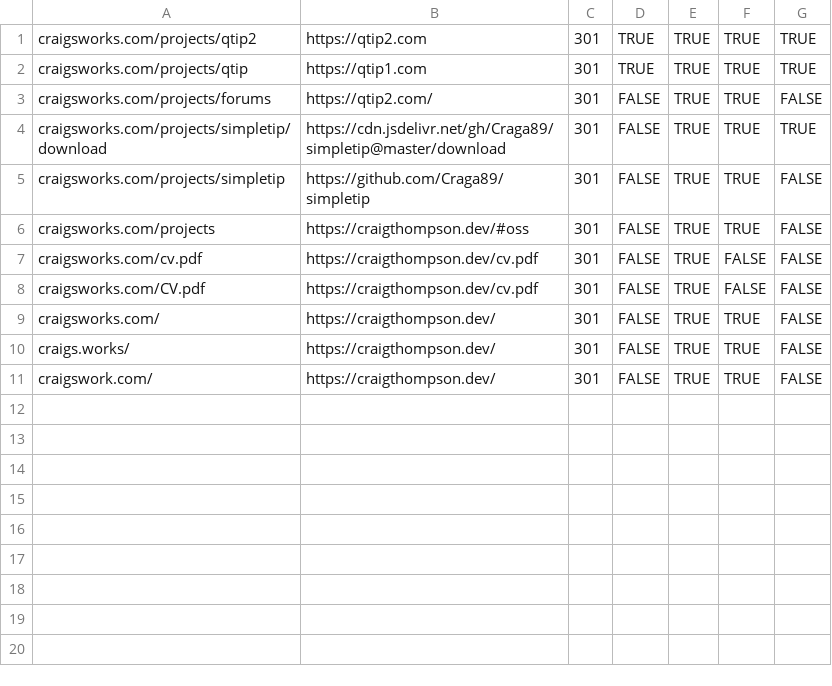
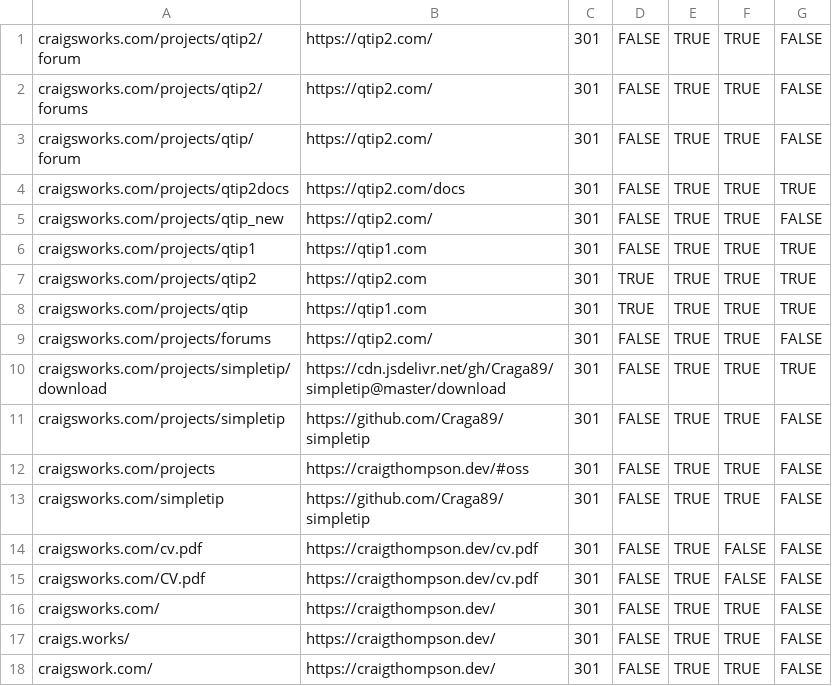
Before and after one commit to Craga89/portfolio, a CSV file: redirects/cloudflare-bulk.csv, drawn as a sheet.

```diff
--- a/redirects/cloudflare-bulk.csv
+++ b/redirects/cloudflare-bulk.csv
@@ -1 +1,7 @@
+craigsworks.com/projects/qtip2/forum,https://qtip2.com/,301,FALSE,TRUE,TRUE,FALSE
+craigsworks.com/projects/qtip2/forums,https://qtip2.com/,301,FALSE,TRUE,TRUE,FALSE
+craigsworks.com/projects/qtip/forum,https://qtip2.com/,301,FALSE,TRUE,TRUE,FALSE
+craigsworks.com/projects/qtip2docs,https://qtip2.com/docs,301,FALSE,TRUE,TRUE,TRUE
+craigsworks.com/projects/qtip_new,https://qtip2.com/,301,FALSE,TRUE,TRUE,FALSE
+craigsworks.com/projects/qtip1,https://qtip1.com,301,FALSE,TRUE,TRUE,TRUE
 craigsworks.com/projects/qtip2,https://qtip2.com,301,TRUE,TRUE,TRUE,TRUE
@@ -6,2 +12,3 @@ craigsworks.com/projects/simpletip,https://github.com/Craga89/simpletip,301,FALS
 craigsworks.com/projects,https://craigthompson.dev/#oss,301,FALSE,TRUE,TRUE,FALSE
+craigsworks.com/simpletip,https://github.com/Craga89/simpletip,301,FALSE,TRUE,TRUE,FALSE
 craigsworks.com/cv.pdf,https://craigthompson.dev/cv.pdf,301,FALSE,TRUE,FALSE,FALSE
```
Also changed, not shown: 1 other file.
